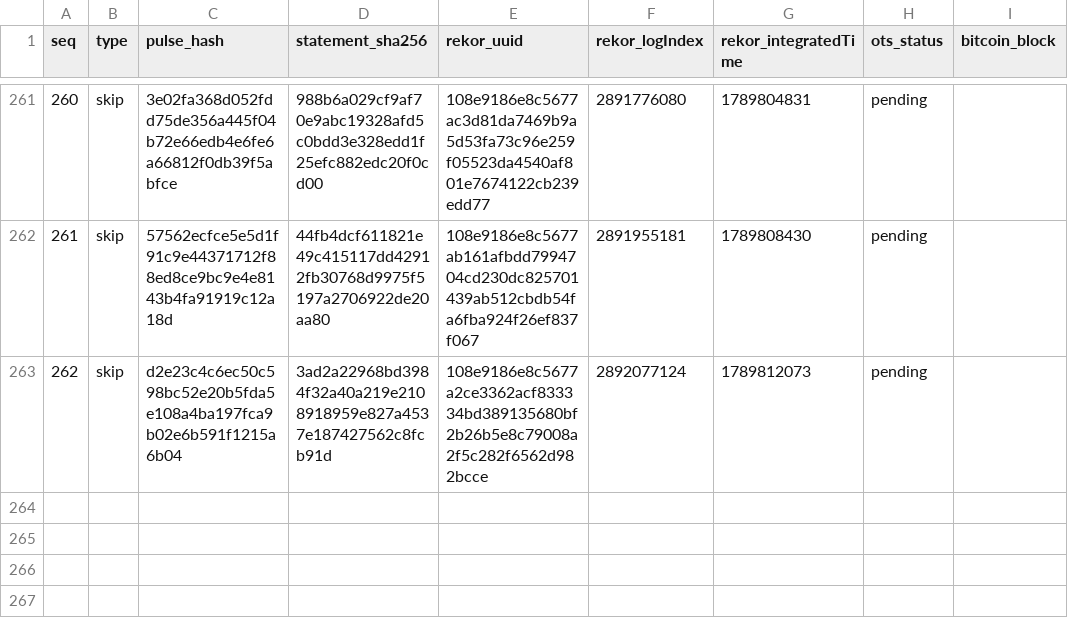
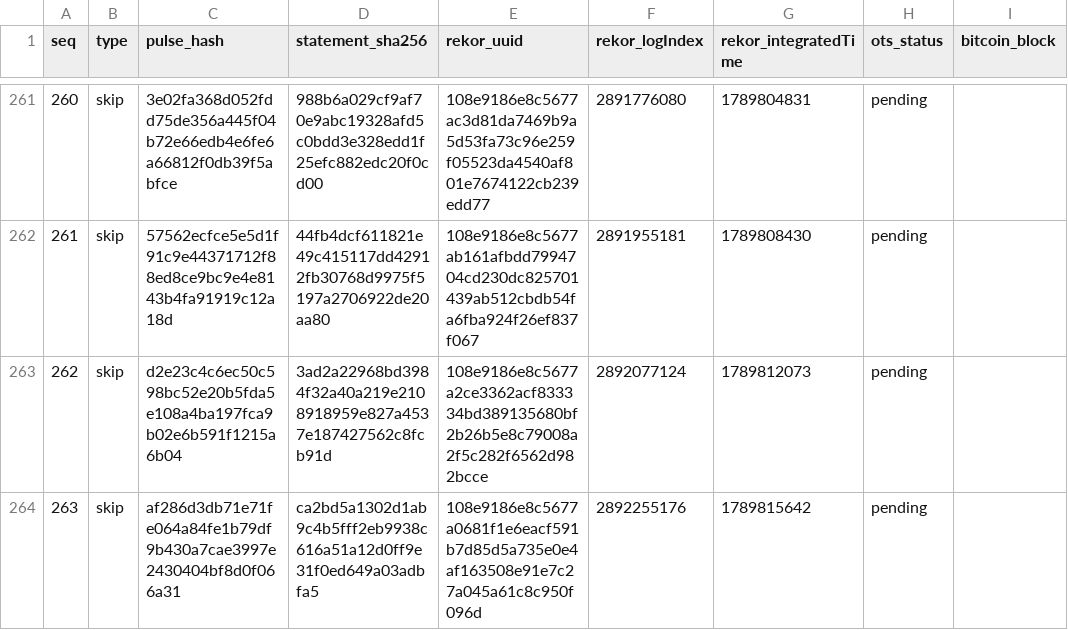
Before and after one commit to docdailey/qrng-beacon-log, a TSV file: INDEX.tsv, drawn as a sheet; only a part is shown, gaps mark what is left out.

Commit message:
anchors: 263 pulses anchored (run 35438907995)

```diff
--- a/INDEX.tsv
+++ b/INDEX.tsv
@@ -263 +263,2 @@ seq	type	pulse_hash	statement_sha256	rekor_uuid	rekor_logIndex	rekor_integratedT
 262	skip	d2e23c4c6ec50c598bc52e20b5fda5e108a4ba197fca9b02e6b591f1215a6b04	3ad2a22968bd3984f32a40a219e2108918959e827a4537e187427562c8fcb91d	108e9186e8c5677a2ce3362acf833334bd389135680bf2b26b5e8c79008a2f5c282f6562d982bcce	2892077124	1789812073	pending	
+263	skip	af286d3db71e71fe064a84fe1b79df9b430a7cae3997e2430404bf8d0f066a31	ca2bd5a1302d1ab9c4b5fff2eb9938c616a51a12d0ff9e31f0ed649a03adbfa5	108e9186e8c5677a0681f1e6eacf591b7d85d5a735e0e4af163508e91e7c27a045a61c8c950f096d	2892255176	1789815642	pending	
```
Also changed, not shown: CHECKPOINTS.tsv, 5 other files.
